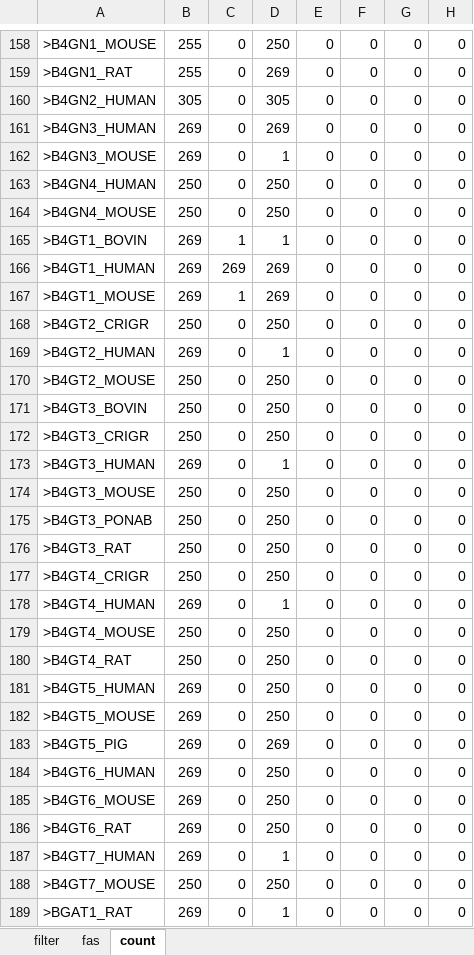
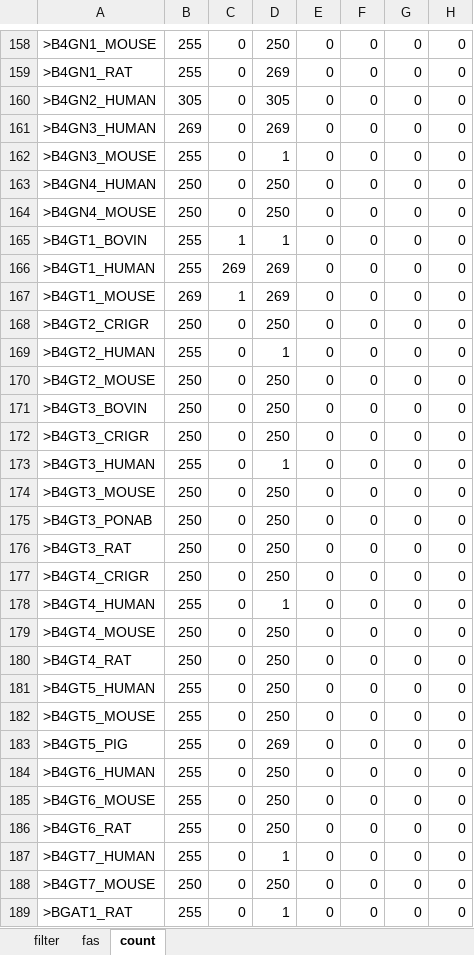
Before and after one commit to puppoppo/uniprot_typeII_TMReco, an Excel workbook: dataset.xlsx, sheet count, drawn as a sheet; only a part is shown, gaps mark what is left out; values as stored, in another font and other column widths than the file's, no borders; the diff covers the shown part only; the diff names each change by its address in the sheet, - before the commit and + after, or states it on an @@ line.

```diff
--- a/dataset.xlsx (sheet count)
+++ b/dataset.xlsx (sheet count)
-B162: 269
+B162: 255
-B165:B166: 269
+B165:B166: 255
-B169: 269
+B169: 255
-B173: 269
+B173: 255
-B178: 269
+B178: 255
-B181:B187: 269
+B181:B187: 255
-B189: 269
+B189: 255
```
Also changed, not shown: 167 edited cells elsewhere in this sheet, sheet filter, sheet fas, charts or pictures, 1 other file.
